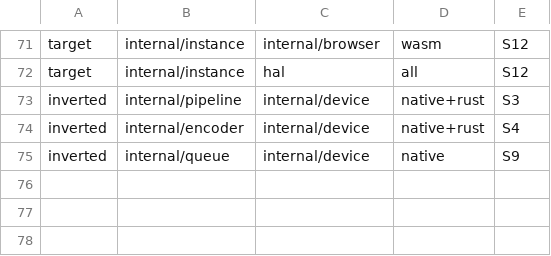
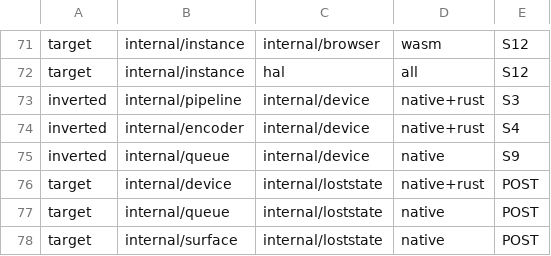
Before and after one commit to gogpu/wgpu, a TSV file: scripts/inversion-graph/claims.tsv, drawn as a sheet; only a part is shown, gaps mark what is left out; the diff names each change by its address in the sheet, - before the commit and + after, or states it on an @@ line.

```diff
--- a/scripts/inversion-graph/claims.tsv
+++ b/scripts/inversion-graph/claims.tsv
+row 76: target | internal/device | internal/loststate | native+rust | POST
+row 77: target | internal/queue | internal/loststate | native | POST
+row 78: target | internal/surface | internal/loststate | native | POST
```
Also changed, not shown: scripts/inversion-graph/target-edges.tsv, 36 other files.
